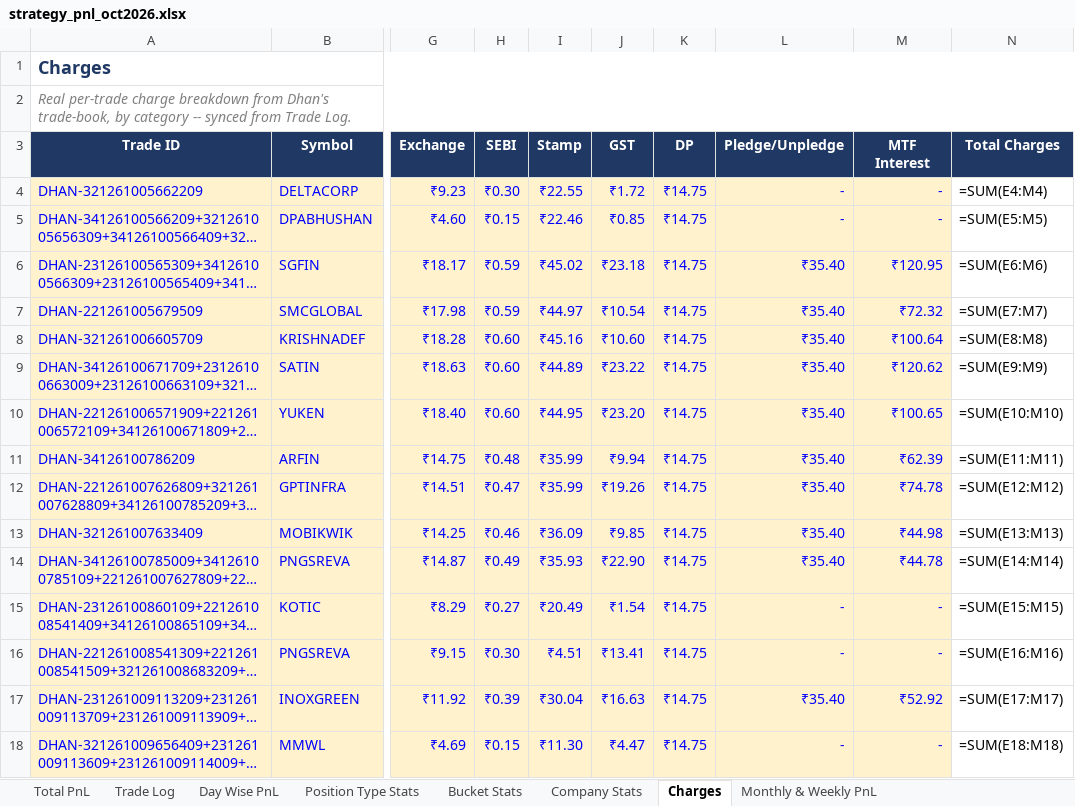
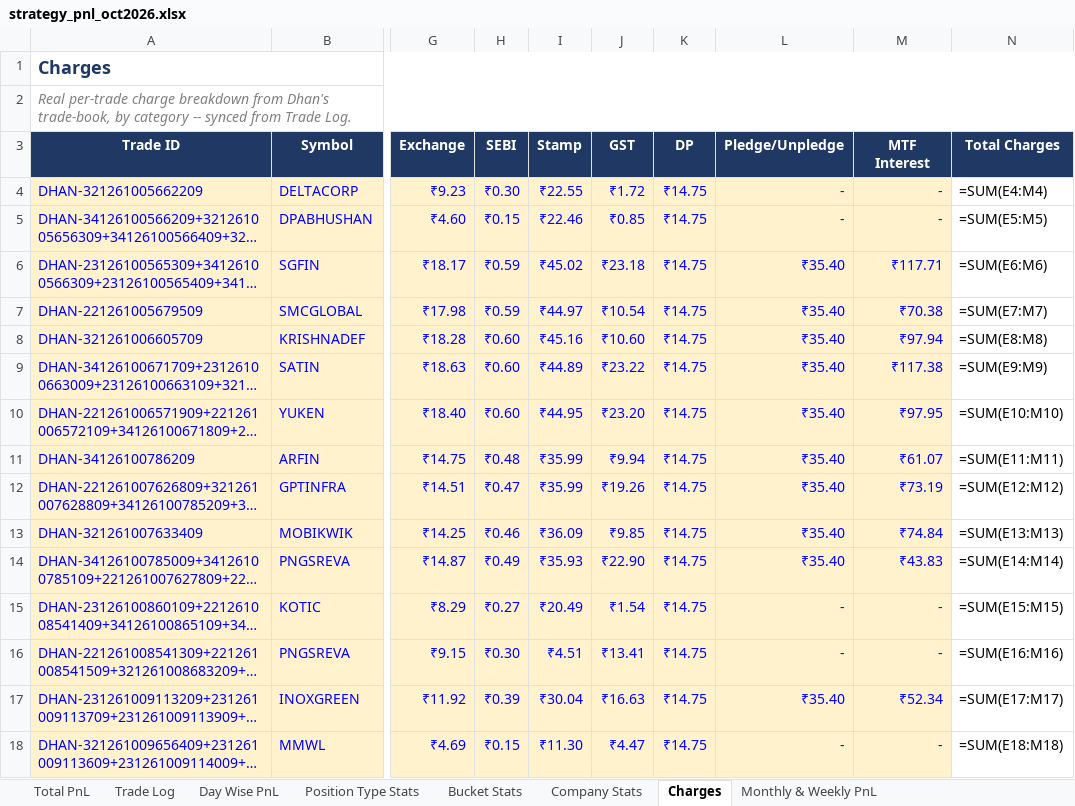
Before and after one commit to rashil0904/volume-daily, an Excel workbook: results/strategy_pnl_oct2026.xlsx, sheet Charges, drawn as a sheet; only a part is shown, gaps mark what is left out; long unchanged cells end in …; values as stored, in another font and other column widths than the file's, no borders; formulas without a stored value are shown as written; the diff covers the shown part only; the diff names each change by its address in the sheet, - before the commit and + after, or states it on an @@ line.

```diff
--- a/results/strategy_pnl_oct2026.xlsx (sheet Charges)
+++ b/results/strategy_pnl_oct2026.xlsx (sheet Charges)
-M6 (MTF Interest): ₹120.95
+M6 (MTF Interest): ₹117.71
-M7 (MTF Interest): ₹72.32
+M7 (MTF Interest): ₹70.38
-M8 (MTF Interest): ₹100.64
+M8 (MTF Interest): ₹97.94
-M9 (MTF Interest): ₹120.62
+M9 (MTF Interest): ₹117.38
-M10 (MTF Interest): ₹100.65
+M10 (MTF Interest): ₹97.95
-M11 (MTF Interest): ₹62.39
+M11 (MTF Interest): ₹61.07
-M12 (MTF Interest): ₹74.78
+M12 (MTF Interest): ₹73.19
-M13 (MTF Interest): ₹44.98
+M13 (MTF Interest): ₹74.84
-M14 (MTF Interest): ₹44.78
+M14 (MTF Interest): ₹43.83
-M17 (MTF Interest): ₹52.92
+M17 (MTF Interest): ₹52.34
```
Also changed, not shown: 3 added rows, 3 removed rows and 87 edited cells elsewhere in this sheet, sheet Trade Log, results/strategy_pnl_simple.xlsx, 1 other file.
